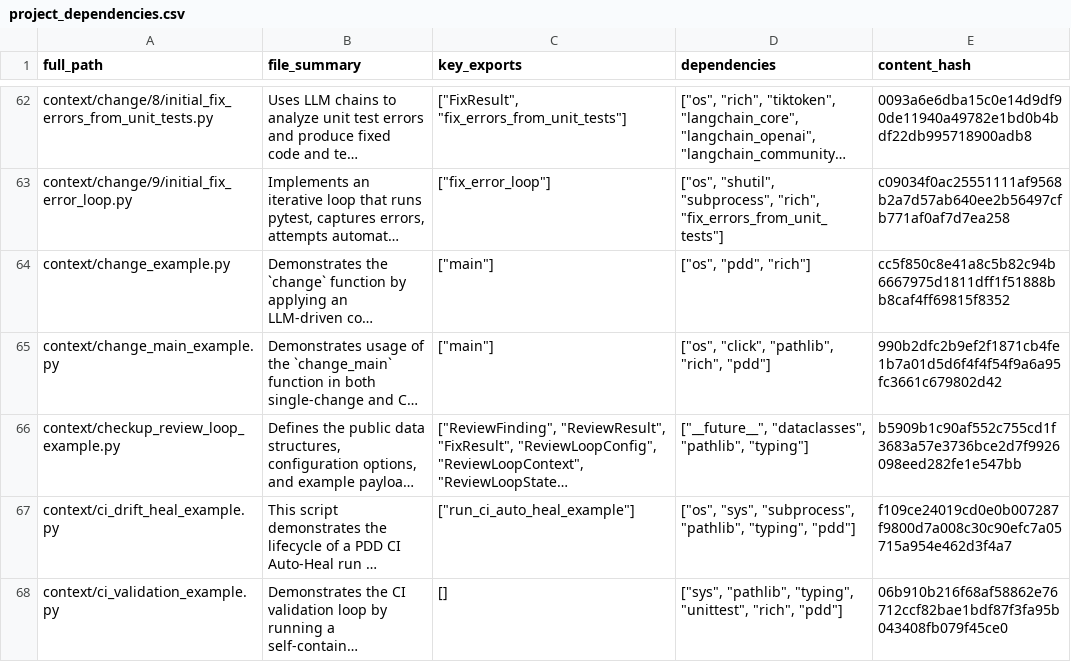
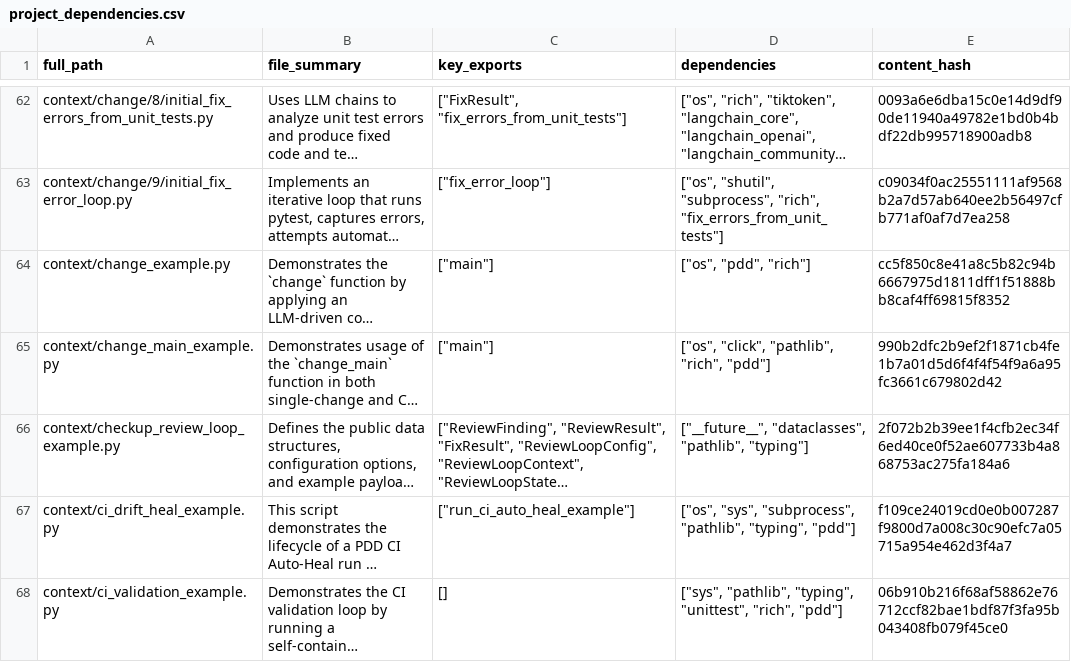
Before and after one commit to imradawoodani/pdd, a CSV file: project_dependencies.csv, drawn as a sheet; only a part is shown, gaps mark what is left out; long unchanged cells end in …; the diff names each change by its address in the sheet, - before the commit and + after, or states it on an @@ line.

```diff
--- a/project_dependencies.csv
+++ b/project_dependencies.csv
-E66 (content_hash): b5909b1c90af552c755cd1f3683a57e3736bce2d7f9926098eed282fe1e547bb
+E66 (content_hash): 2f072b2b39ee1f4cfb2ec34f6ed40ce0f52ae607733b4a868753ac275fa184a6
```
Also changed, not shown: 2 other files.
